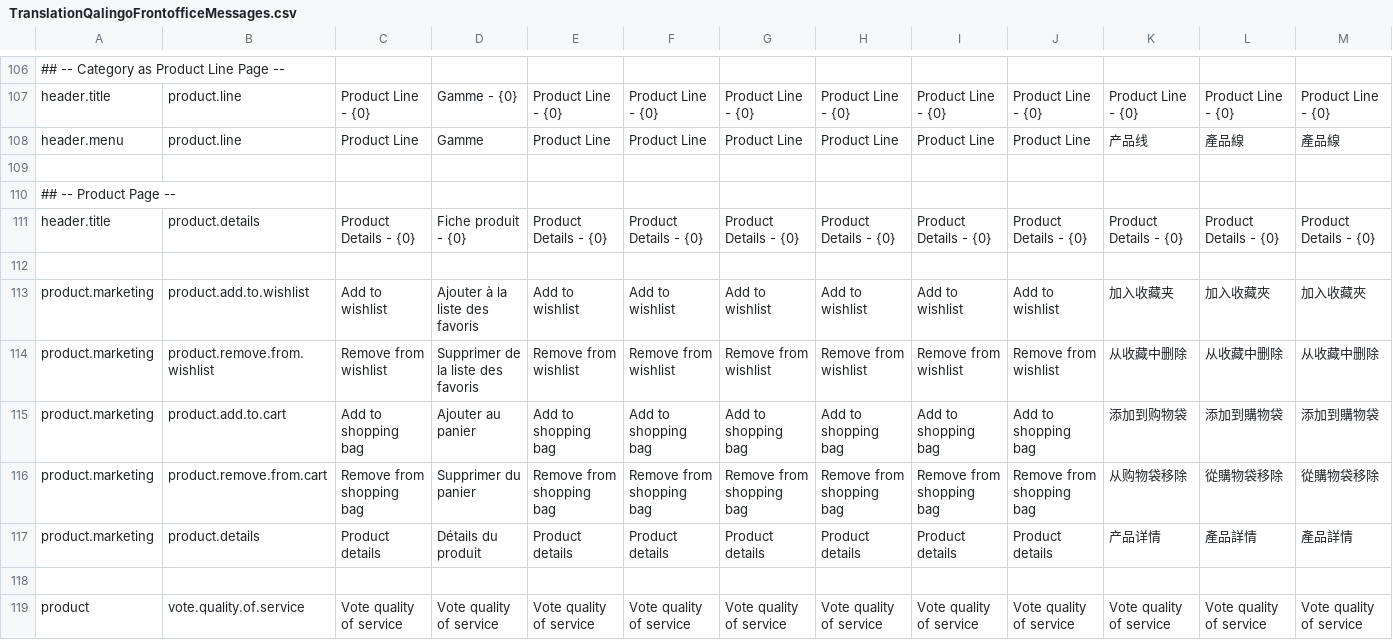
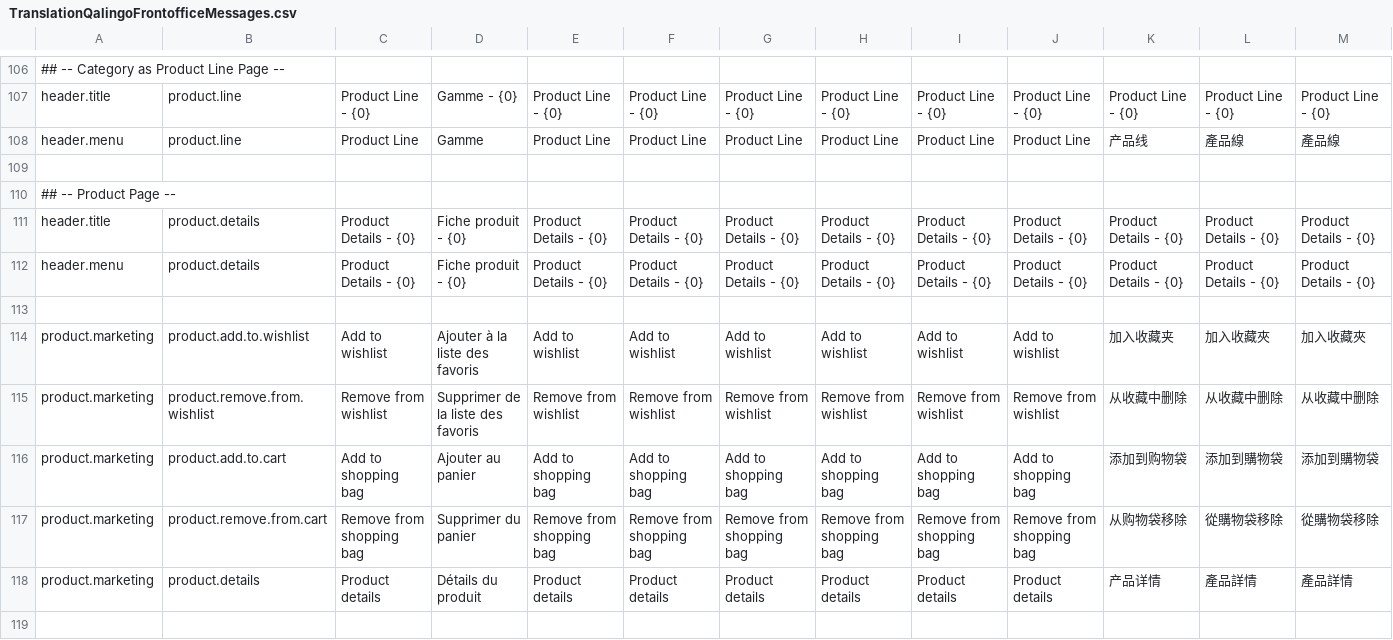
Before and after one commit to qalingo/qalingo-i18n, a CSV file: qalingo-i18n/src/main/resources/input/TranslationQalingoFrontofficeMessages.csv, drawn as a sheet; only a part is shown, gaps mark what is left out; the shorter side is filled out with more unchanged rows; rows hold the shown columns only; the diff names each change by its address in the sheet, - before the commit and + after, or states it on an @@ line.

Commit message:
fix

```diff
--- a/qalingo-i18n/src/main/resources/input/TranslationQalingoFrontofficeMessages.csv
+++ b/qalingo-i18n/src/main/resources/input/TranslationQalingoFrontofficeMessages.csv
+row 112: header.menu | product.details | Product Details - {0} | Fiche produit - {0} | Product Details - {0} | Product Details - {0} | Product Details - {0} | Product Details - {0} | Product Details - {0} | Product Details - {0} | Product Details - {0} | Product Details - {0} | Product Details - {0}
```
